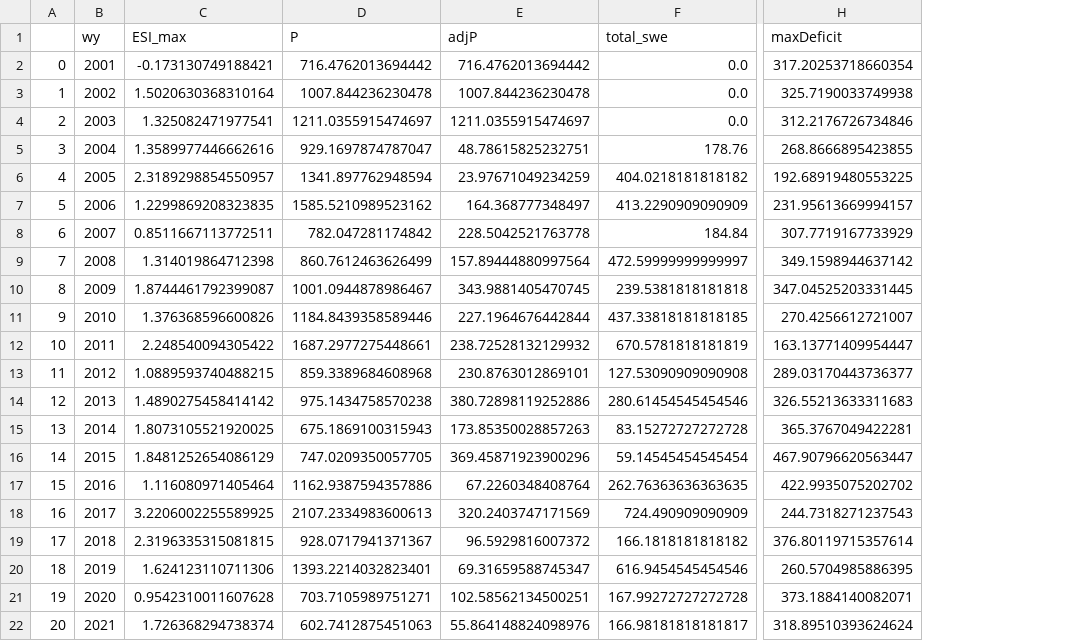
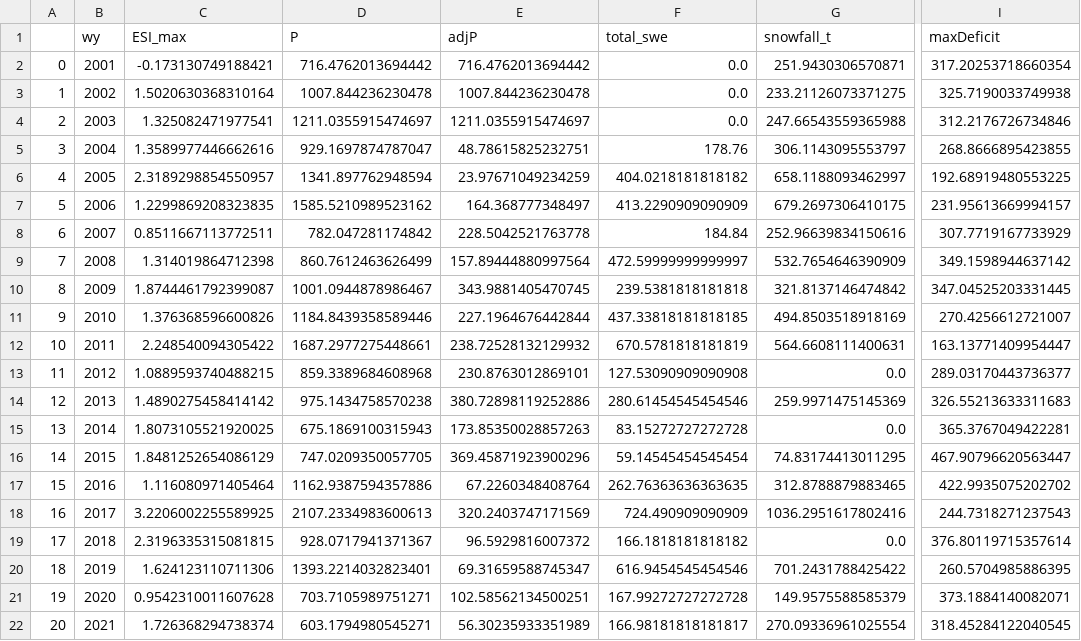
Before and after one commit to lapidesd/CA_missing_freshet, a CSV file: Data/WY_data_allsites.csv, drawn as a sheet; only a part is shown, gaps mark what is left out; addresses are those after the commit; the diff names each change by its address in the sheet, - before the commit and + after, or states it on an @@ line.

Commit message:
Add files via upload

```diff
--- a/Data/WY_data_allsites.csv
+++ b/Data/WY_data_allsites.csv
+column G (snowfall_t), rows 2-22: 251.9430306570871 | 233.21126073371275 | 247.66543559365988 | 306.1143095553797 | 658.1188093462997 | 679.2697306410175 | 252.96639834150616 | 532.7654646390909 | 321.8137146474842 | 494.8503518918169 | 564.6608111400631 | 0.0 | 259.9971475145369 | 0.0 | 74.83174413011295 | 312.8788879883465 | 1036.2951617802416 | 0.0 | 701.2431788425422 | 149.9575588585379 | 270.09336961025554
-D22 (P): 602.7412875451063
+D22 (P): 603.1794980545271
-E22 (adjP): 55.864148824098976
+E22 (adjP): 56.30235933351989
-I22 (maxDeficit): 318.89510393624624
+I22 (maxDeficit): 318.45284122040545
```
